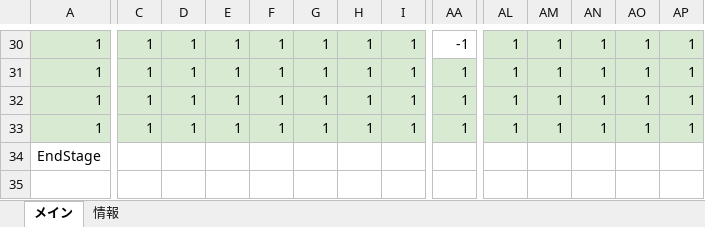
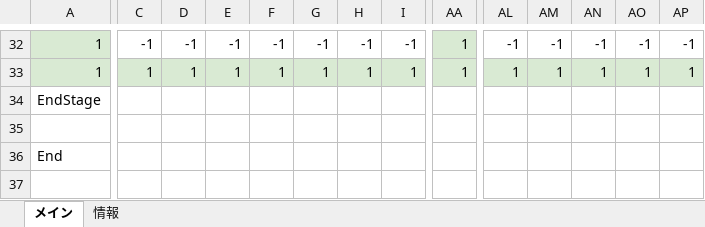
Before and after one commit to keisuke0211/cos-mos-ver_a, an Excel workbook: data/GAMEDATA/STAGE/STAGE_EDITOR.xlsx, sheet メイン, drawn as a sheet; only a part is shown, gaps mark what is left out; the shorter side is filled out with more unchanged rows; values as stored, in another font and other column widths than the file's, no borders; conditional formats not drawn; removed rows and columns are numbered as before the commit, all else as after; rows hold the shown columns only; the diff covers the shown part only; the diff names each change by its address in the sheet, - before the commit and + after, or states it on an @@ line.

```diff
--- a/data/GAMEDATA/STAGE/STAGE_EDITOR.xlsx (sheet メイン)
+++ b/data/GAMEDATA/STAGE/STAGE_EDITOR.xlsx (sheet メイン)
-C32: 1
+C32: -1
-C32:I32 fill: #D9EAD3
+C32:I32 fill: none
-D32: 1
+D32: -1
-E32: 1
+E32: -1
-F32: 1
+F32: -1
-G32: 1
+G32: -1
-H32: 1
+H32: -1
-I32: 1
+I32: -1
-AA32: -1
+AA32: 1
-AA32 fill: none
+AA32 fill: #D9EAD3
-AL32: 1
+AL32: -1
-AL32:AP32 fill: #D9EAD3
+AL32:AP32 fill: none
-AM32: 1
+AM32: -1
-AN32: 1
+AN32: -1
-AO32: 1
+AO32: -1
-AP32: 1
+AP32: -1
-row 31: 1 | 1 | 1 | 1 | 1 | 1 | 1 | 1 | 1 | 1 | 1 | 1 | 1 | 1
-row 32: 1 | 1 | 1 | 1 | 1 | 1 | 1 | 1 | 1 | 1 | 1 | 1 | 1 | 1
```
Also changed, not shown: 14 added rows, 12 removed rows, 207 edited cells and cell formats elsewhere in this sheet, 3 other files.
